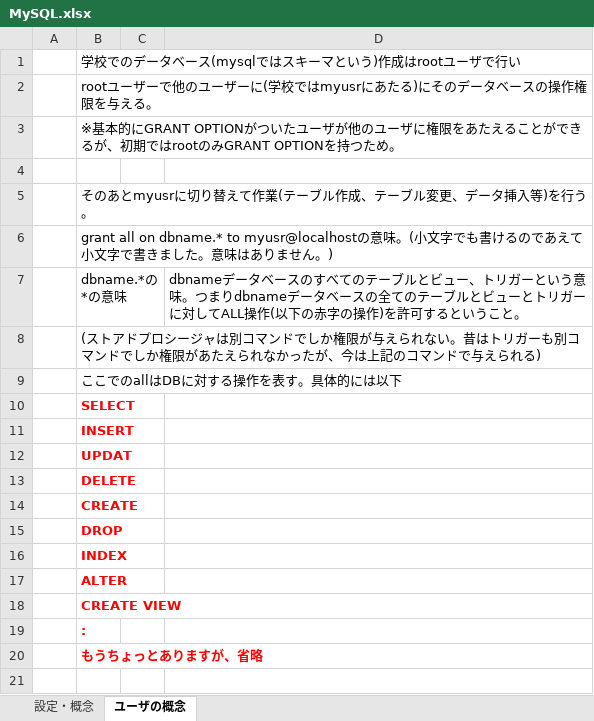
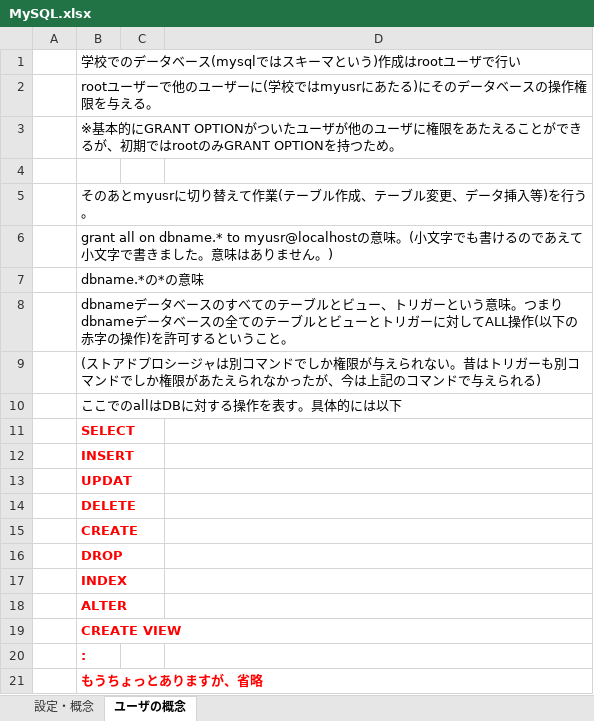
Before and after one commit to usaku617/tora3, an Excel workbook: MySQL.xlsx, sheet ユーザの概念, drawn as a sheet; values as stored, in another font and other column widths than the file's, no borders; the diff names each change by its address in the sheet, - before the commit and + after, or states it on an @@ line.

```diff
--- a/MySQL.xlsx (sheet ユーザの概念)
+++ b/MySQL.xlsx (sheet ユーザの概念)
-D7: dbnameデータベースのすべてのテーブルとビュー、トリガーという意味。つまりdbnameデータベースの全てのテーブルとビューとトリガーに対してALL操作(以下の赤字の操作)を許可するということ。
+D7: (empty)
+row 8:  | dbnameデータベースのすべてのテーブルとビュー、トリガーという意味。つまりdbnameデータベースの全てのテーブルとビューとトリガーに対してALL操作(以下の赤字の操作)を許可するということ。
```
Also changed, not shown: sheet 設定・概念, charts or pictures, 1 other file.
